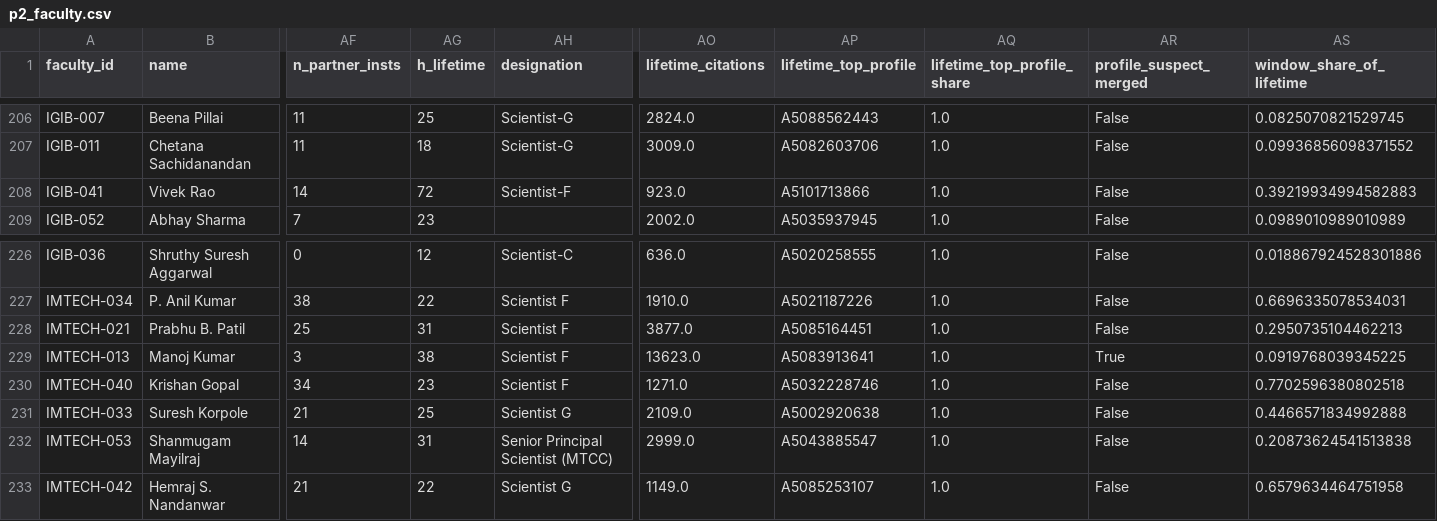
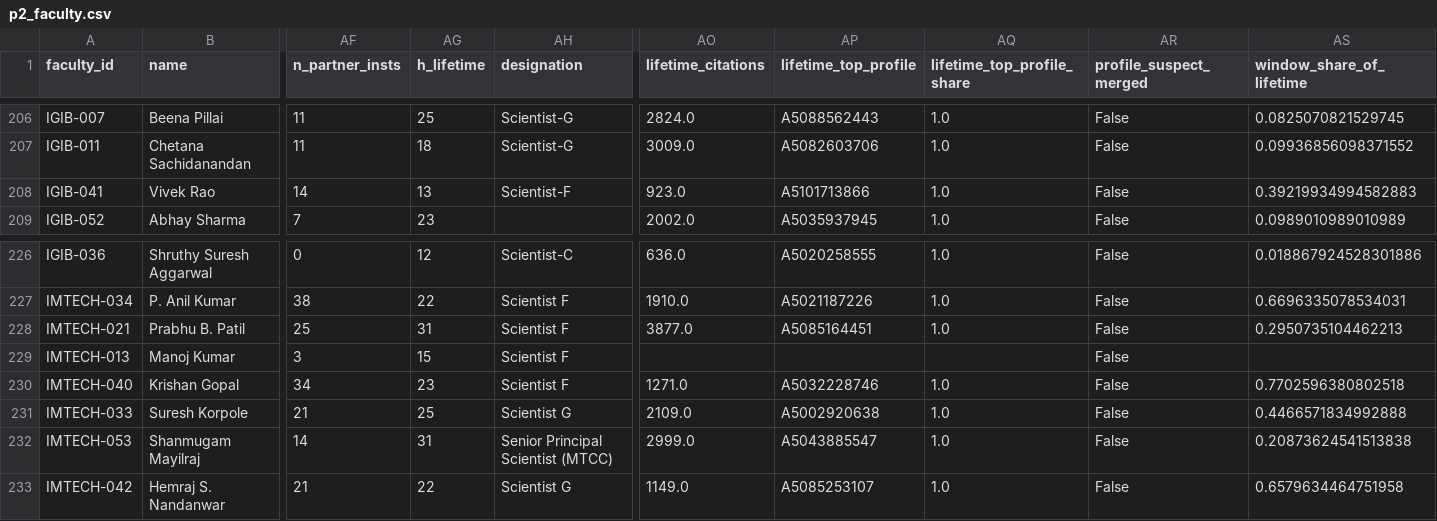
Before and after one commit to Devansh061105/dpcn-group29, a CSV file: outputs/stats/p2_faculty.csv, drawn as a sheet; only a part is shown, gaps mark what is left out; the diff names each change by its address in the sheet, - before the commit and + after, or states it on an @@ line.

```diff
--- a/outputs/stats/p2_faculty.csv
+++ b/outputs/stats/p2_faculty.csv
-AG208 (h_lifetime): 72
+AG208 (h_lifetime): 13
-AG229 (h_lifetime): 38
+AG229 (h_lifetime): 15
-AO229 (lifetime_citations): 13623.0
+AO229 (lifetime_citations): (empty)
-AP229 (lifetime_top_profile): A5083913641
+AP229 (lifetime_top_profile): (empty)
-AQ229 (lifetime_top_profile_share): 1.0
+AQ229 (lifetime_top_profile_share): (empty)
-AR229 (profile_suspect_merged): True
+AR229 (profile_suspect_merged): False
-AS229 (window_share_of_lifetime): 0.0919768039345225
+AS229 (window_share_of_lifetime): (empty)
```
Also changed, not shown: data/manual/peer_institutes.csv, outputs/stats/faculty_metrics.csv, 8 other files.
